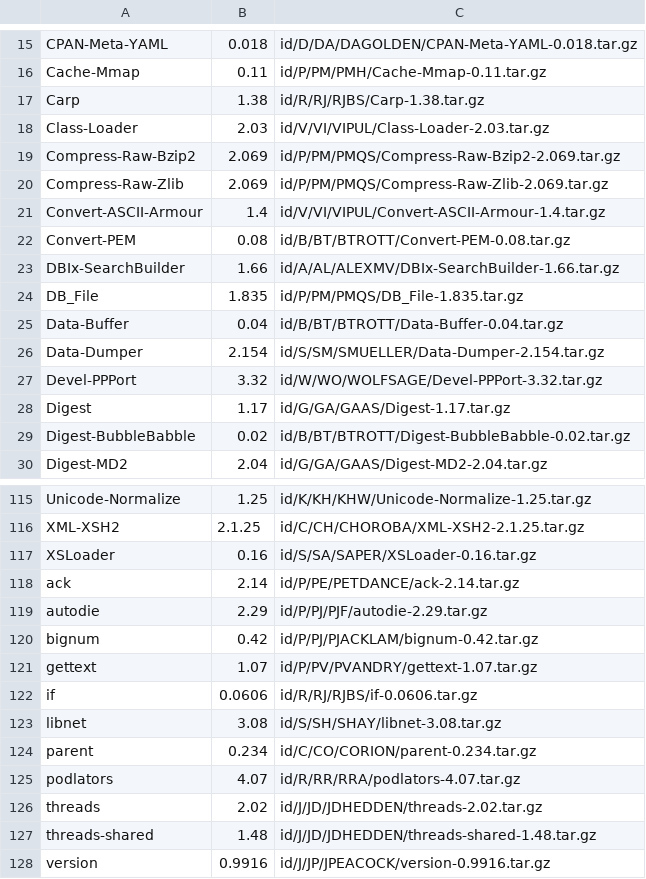
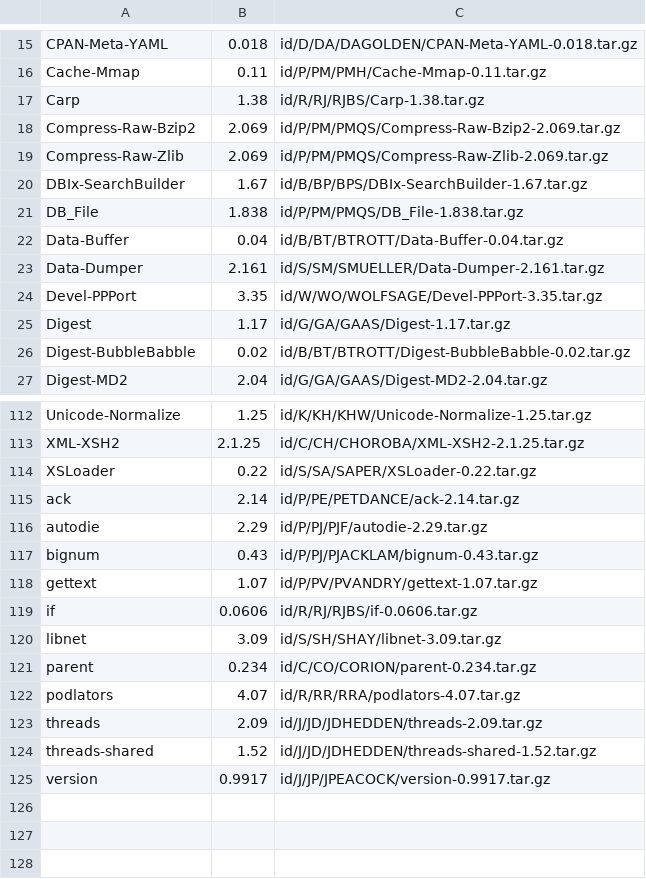
Before and after one commit to kentnl/Gentoo-Util-VirtualDepend, a CSV file: share/dist-versions.csv, drawn as a sheet; only a part is shown, gaps mark what is left out; the diff covers the shown part only.

```diff
--- a/share/dist-versions.csv
+++ b/share/dist-versions.csv
@@ -17,12 +17,9 @@ Cache-Mmap,0.11,id/P/PM/PMH/Cache-Mmap-0.11.tar.gz
 Carp,1.38,id/R/RJ/RJBS/Carp-1.38.tar.gz
-Class-Loader,2.03,id/V/VI/VIPUL/Class-Loader-2.03.tar.gz
 Compress-Raw-Bzip2,2.069,id/P/PM/PMQS/Compress-Raw-Bzip2-2.069.tar.gz
 Compress-Raw-Zlib,2.069,id/P/PM/PMQS/Compress-Raw-Zlib-2.069.tar.gz
-Convert-ASCII-Armour,1.4,id/V/VI/VIPUL/Convert-ASCII-Armour-1.4.tar.gz
-Convert-PEM,0.08,id/B/BT/BTROTT/Convert-PEM-0.08.tar.gz
-DBIx-SearchBuilder,1.66,id/A/AL/ALEXMV/DBIx-SearchBuilder-1.66.tar.gz
-DB_File,1.835,id/P/PM/PMQS/DB_File-1.835.tar.gz
+DBIx-SearchBuilder,1.67,id/B/BP/BPS/DBIx-SearchBuilder-1.67.tar.gz
+DB_File,1.838,id/P/PM/PMQS/DB_File-1.838.tar.gz
 Data-Buffer,0.04,id/B/BT/BTROTT/Data-Buffer-0.04.tar.gz
-Data-Dumper,2.154,id/S/SM/SMUELLER/Data-Dumper-2.154.tar.gz
-Devel-PPPort,3.32,id/W/WO/WOLFSAGE/Devel-PPPort-3.32.tar.gz
+Data-Dumper,2.161,id/S/SM/SMUELLER/Data-Dumper-2.161.tar.gz
+Devel-PPPort,3.35,id/W/WO/WOLFSAGE/Devel-PPPort-3.35.tar.gz
 Digest,1.17,id/G/GA/GAAS/Digest-1.17.tar.gz
@@ -116,13 +113,13 @@ Unicode-Normalize,1.25,id/K/KH/KHW/Unicode-Normalize-1.25.tar.gz
 XML-XSH2,2.1.25,id/C/CH/CHOROBA/XML-XSH2-2.1.25.tar.gz
-XSLoader,0.16,id/S/SA/SAPER/XSLoader-0.16.tar.gz
+XSLoader,0.22,id/S/SA/SAPER/XSLoader-0.22.tar.gz
 ack,2.14,id/P/PE/PETDANCE/ack-2.14.tar.gz
 autodie,2.29,id/P/PJ/PJF/autodie-2.29.tar.gz
-bignum,0.42,id/P/PJ/PJACKLAM/bignum-0.42.tar.gz
+bignum,0.43,id/P/PJ/PJACKLAM/bignum-0.43.tar.gz
 gettext,1.07,id/P/PV/PVANDRY/gettext-1.07.tar.gz
 if,0.0606,id/R/RJ/RJBS/if-0.0606.tar.gz
-libnet,3.08,id/S/SH/SHAY/libnet-3.08.tar.gz
+libnet,3.09,id/S/SH/SHAY/libnet-3.09.tar.gz
 parent,0.234,id/C/CO/CORION/parent-0.234.tar.gz
 podlators,4.07,id/R/RR/RRA/podlators-4.07.tar.gz
-threads,2.02,id/J/JD/JDHEDDEN/threads-2.02.tar.gz
-threads-shared,1.48,id/J/JD/JDHEDDEN/threads-shared-1.48.tar.gz
-version,0.9916,id/J/JP/JPEACOCK/version-0.9916.tar.gz
+threads,2.09,id/J/JD/JDHEDDEN/threads-2.09.tar.gz
+threads-shared,1.52,id/J/JD/JDHEDDEN/threads-shared-1.52.tar.gz
+version,0.9917,id/J/JP/JPEACOCK/version-0.9917.tar.gz
```
Also changed, not shown: 34 edited cells elsewhere in this file, share/module-to-gentoo.csv, share/module-versions.csv, 13 other files.
